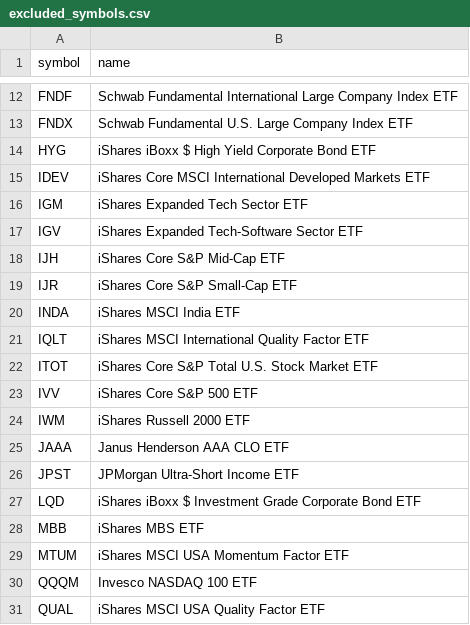
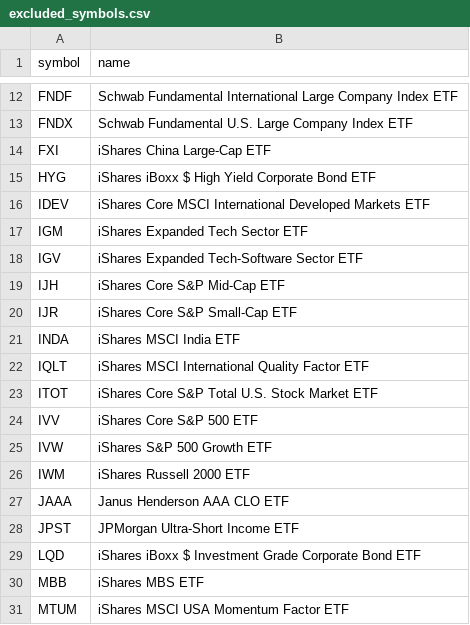
Before and after one commit to chineduezebuiroh/stock-market-intel, a CSV file: config/excluded_symbols.csv, drawn as a sheet; only a part is shown, gaps mark what is left out; the shorter side is filled out with more unchanged rows; the diff names each change by its address in the sheet, - before the commit and + after, or states it on an @@ line.

Commit message:
Update excluded_symbols.csv

```diff
--- a/config/excluded_symbols.csv
+++ b/config/excluded_symbols.csv
+row 14: FXI | iShares China Large-Cap ETF
+row 25: IVW | iShares S&P 500 Growth ETF
```
